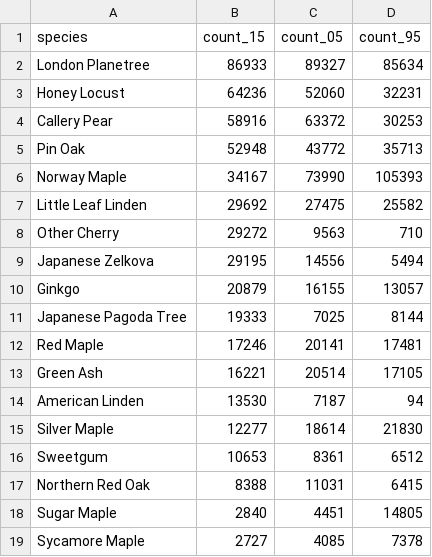
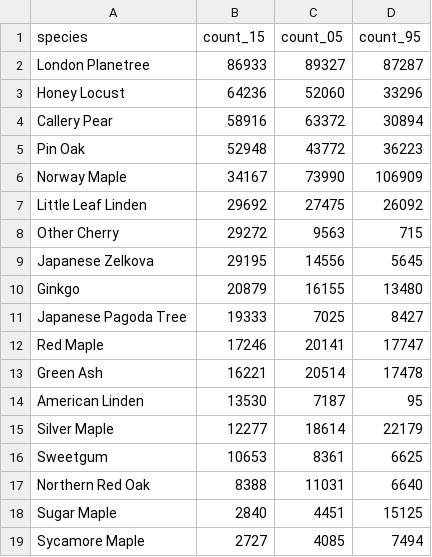
Before and after one commit to i-silk/nyc-tree-census, a CSV file: processed-data/popular_alive_trees.csv, drawn as a sheet.

```diff
--- a/processed-data/popular_alive_trees.csv
+++ b/processed-data/popular_alive_trees.csv
@@ -1,19 +1,19 @@
 species,count_15,count_05,count_95
-London Planetree,86933,89327,85634
-Honey Locust,64236,52060,32231
-Callery Pear,58916,63372,30253
-Pin Oak,52948,43772,35713
-Norway Maple,34167,73990,105393
-Little Leaf Linden,29692,27475,25582
-Other Cherry,29272,9563,710
-Japanese Zelkova,29195,14556,5494
-Ginkgo,20879,16155,13057
-Japanese Pagoda Tree,19333,7025,8144
-Red Maple,17246,20141,17481
-Green Ash,16221,20514,17105
-American Linden,13530,7187,94
-Silver Maple,12277,18614,21830
-Sweetgum,10653,8361,6512
-Northern Red Oak,8388,11031,6415
-Sugar Maple,2840,4451,14805
-Sycamore Maple,2727,4085,7378
+London Planetree,86933,89327,87287
+Honey Locust,64236,52060,33296
+Callery Pear,58916,63372,30894
+Pin Oak,52948,43772,36223
+Norway Maple,34167,73990,106909
+Little Leaf Linden,29692,27475,26092
+Other Cherry,29272,9563,715
+Japanese Zelkova,29195,14556,5645
+Ginkgo,20879,16155,13480
+Japanese Pagoda Tree,19333,7025,8427
+Red Maple,17246,20141,17747
+Green Ash,16221,20514,17478
+American Linden,13530,7187,95
+Silver Maple,12277,18614,22179
+Sweetgum,10653,8361,6625
+Northern Red Oak,8388,11031,6640
+Sugar Maple,2840,4451,15125
+Sycamore Maple,2727,4085,7494
```
Also changed, not shown: processed-data/alive_tree_borough_densities.csv, processed-data/alive_tree_borough_densities_perstmi.csv, 5 other files.
